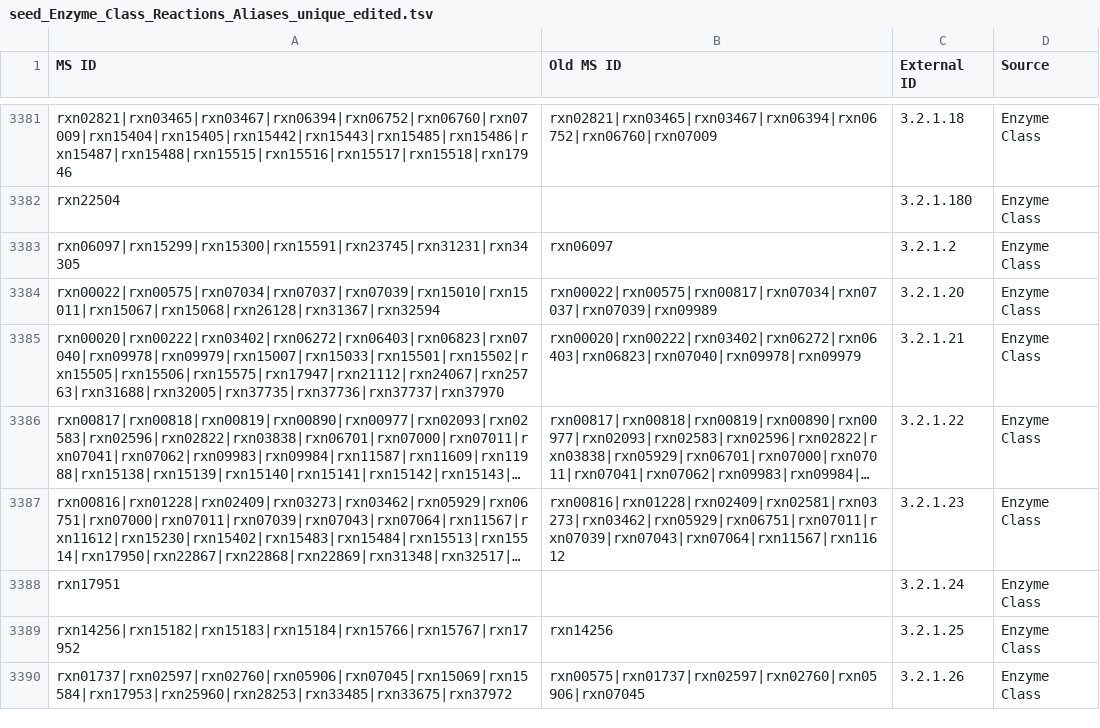
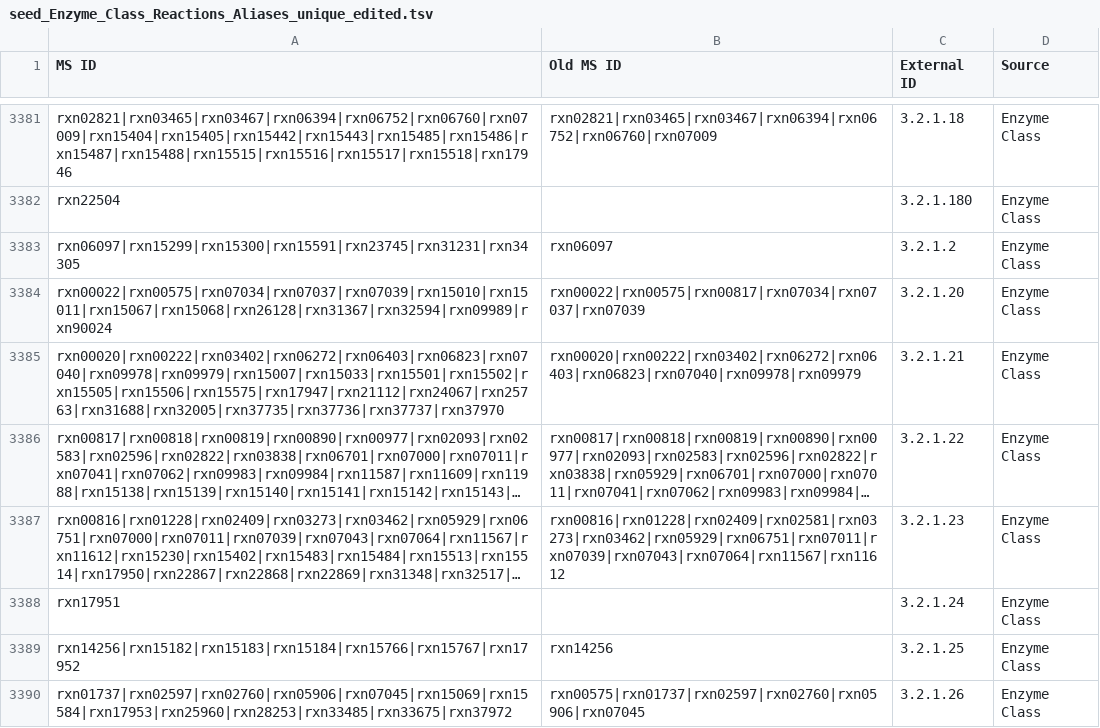
Before and after one commit to jotech/gapseq, a TSV file: dat/seed_Enzyme_Class_Reactions_Aliases_unique_edited.tsv, drawn as a sheet; only a part is shown, gaps mark what is left out; long unchanged cells end in ….

```diff
--- a/dat/seed_Enzyme_Class_Reactions_Aliases_unique_edited.tsv
+++ b/dat/seed_Enzyme_Class_Reactions_Aliases_unique_edited.tsv
@@ -3383,3 +3383,3 @@ rxn22504		3.2.1.180	Enzyme Class
 rxn06097|rxn15299|rxn15300|rxn15591|rxn23745|rxn31231|rxn34305	rxn06097	3.2.1.2	Enzyme Class
-rxn00022|rxn00575|rxn07034|rxn07037|rxn07039|rxn15010|rxn15011|rxn15067|rxn15068|rxn26128|rxn31367|rxn32594	rxn00022|rxn00575|rxn00817|rxn07034|rxn07037|rxn07039|rxn09989	3.2.1.20	Enzyme Class
+rxn00022|rxn00575|rxn07034|rxn07037|rxn07039|rxn15010|rxn15011|rxn15067|rxn15068|rxn26128|rxn31367|rxn32594|rxn09989|rxn90024	rxn00022|rxn00575|rxn00817|rxn07034|rxn07037|rxn07039	3.2.1.20	Enzyme Class
 rxn00020|rxn00222|rxn03402|rxn06272|rxn06403|rxn06823|rxn07040|rxn09978|rxn09979|rxn15007|rxn15033|rxn15501|rxn15502|rxn15505|rxn15506|rxn15575|rxn17947|rxn21112|rxn24067|rxn25763|rxn31688|rxn32005|rxn37735|rxn37736|rxn37737|rxn37970	rxn00020|rxn00222|rxn03402|rxn06272|rxn06403|rxn06823|rxn07040|rxn09978|rxn09979	3.2.1.21	Enzyme Class
```
Also changed, not shown: dat/SEED2VMH_translation_edited.csv, dat/corrections_seed_reactionDB.tsv, 2 other files.
